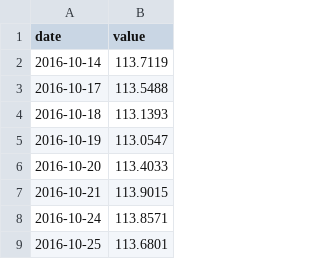
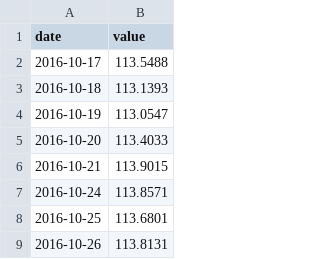
Before and after one commit to adaminileo24-ops/Apollon-, a CSV file: data/history/DTWEXBGS.csv, drawn as a sheet; only a part is shown; the shorter side is filled out with more unchanged rows; the diff names each change by its address in the sheet, - before the commit and + after, or states it on an @@ line.

```diff
--- a/data/history/DTWEXBGS.csv
+++ b/data/history/DTWEXBGS.csv
-row 2: 2016-10-14 | 113.7119
```
Also changed, not shown: data/history/DCOILBRENTEU.csv, data/history/DCOILWTICO.csv, 28 other files.
